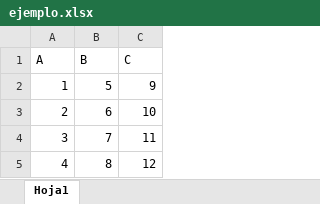
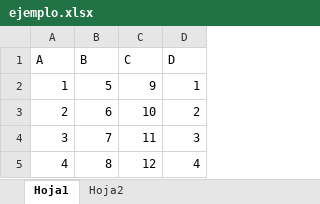
Before and after one commit to programacionparaaprender/proyectos_net, an Excel workbook: proyectos_basic/escritorio/ejemplo.xlsx, sheet Hoja1, drawn as a sheet; values as stored, in another font and other column widths than the file's, no borders; the diff names each change by its address in the sheet, - before the commit and + after, or states it on an @@ line.

```diff
--- a/proyectos_basic/escritorio/ejemplo.xlsx (sheet Hoja1)
+++ b/proyectos_basic/escritorio/ejemplo.xlsx (sheet Hoja1)
+sheet tab: Hoja2
+column D (D), rows 2-5: 1 | 2 | 3 | 4
```
Also changed, not shown: 1 other file.
